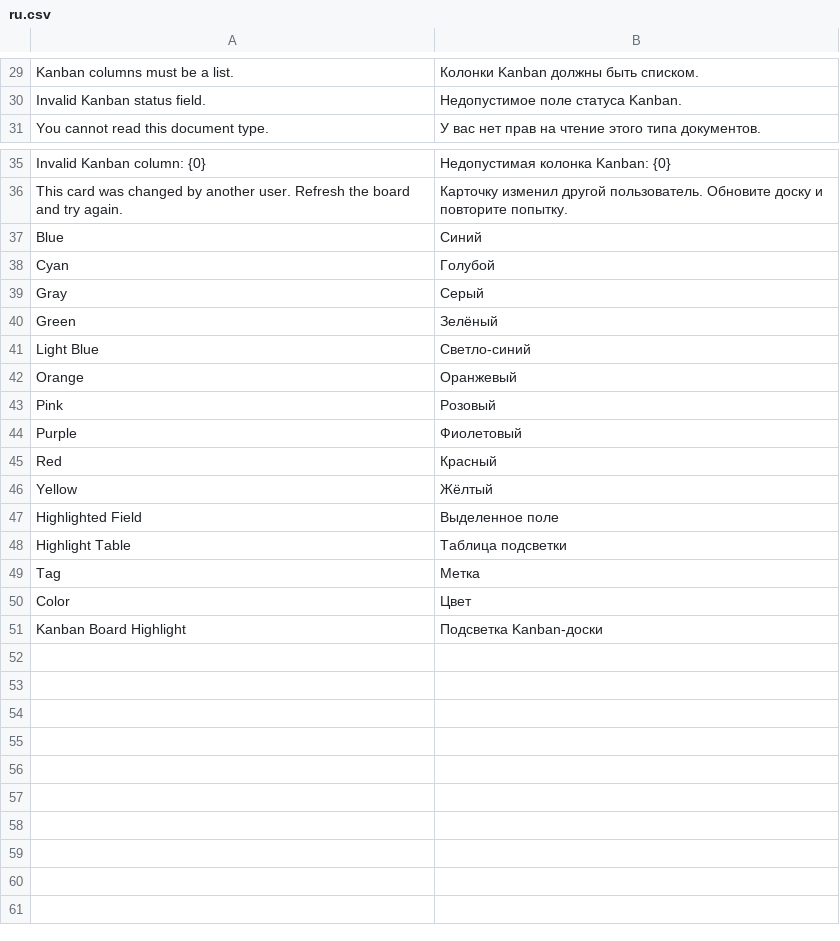
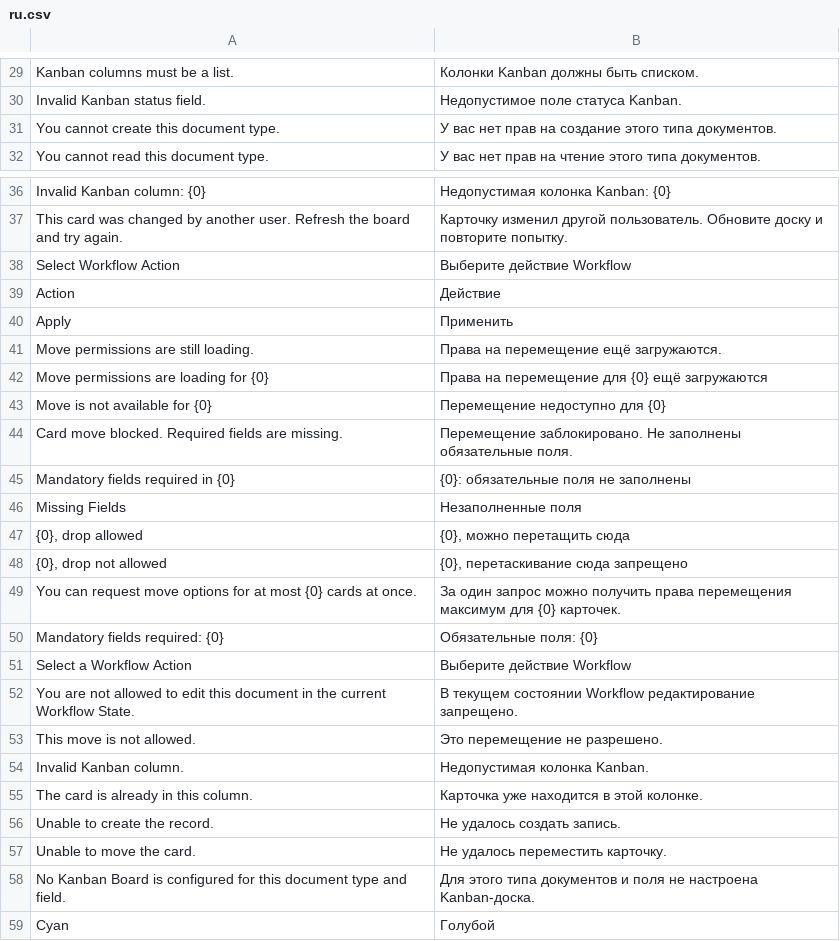
Before and after one commit to Dinext-pro/dinext_kanban, a CSV file: quick_kanban/translations/ru.csv, drawn as a sheet; only a part is shown, gaps mark what is left out; the shorter side is filled out with more unchanged rows; removed rows and columns are numbered as before the commit, all else as after; the diff covers the shown part only; the diff names each change by its address in the sheet, - before the commit and + after, or states it on an @@ line.

Commit message:
feat: enhance Kanban board with improved drag-and-drop functionality, add validation for move options, and update README with usage instructions

```diff
--- a/quick_kanban/translations/ru.csv
+++ b/quick_kanban/translations/ru.csv
+row 31: You cannot create this document type. | У вас нет прав на создание этого типа документов.
-row 37: Blue | Синий
+row 38: Select Workflow Action | Выберите действие Workflow
+row 39: Action | Действие
+row 40: Apply | Применить
+row 41: Move permissions are still loading. | Права на перемещение ещё загружаются.
+row 42: Move permissions are loading for {0} | Права на перемещение для {0} ещё загружаются
+row 43: Move is not available for {0} | Перемещение недоступно для {0}
+row 44: Card move blocked. Required fields are missing. | Перемещение заблокировано. Не заполнены обязательные поля.
+row 45: Mandatory fields required in {0} | {0}: обязательные поля не заполнены
+row 46: Missing Fields | Незаполненные поля
+row 47: {0}, drop allowed | {0}, можно перетащить сюда
+row 48: {0}, drop not allowed | {0}, перетаскивание сюда запрещено
+row 49: You can request move options for at most {0} cards at once. | За один запрос можно получить права перемещения максимум для {0} карточек.
+row 50: Mandatory fields required: {0} | Обязательные поля: {0}
+row 51: Select a Workflow Action | Выберите действие Workflow
+row 52: You are not allowed to edit this document in the current Workflow State. | В текущем состоянии Workflow редактирование запрещено.
+row 53: This move is not allowed. | Это перемещение не разрешено.
+row 54: Invalid Kanban column. | Недопустимая колонка Kanban.
+row 55: The card is already in this column. | Карточка уже находится в этой колонке.
+row 56: Unable to create the record. | Не удалось создать запись.
+row 57: Unable to move the card. | Не удалось переместить карточку.
+row 58: No Kanban Board is configured for this document type and field. | Для этого типа документов и поля не настроена Kanban-доска.
```
Also changed, not shown: 1 added row elsewhere in this file, 37 other files.
